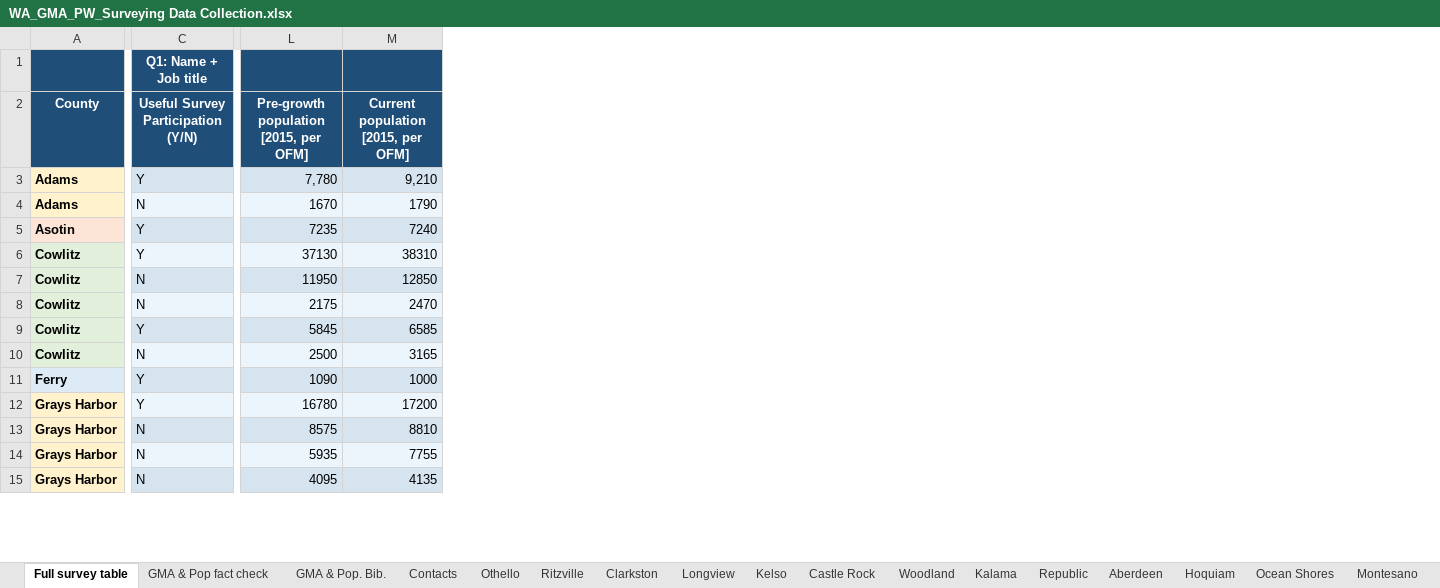
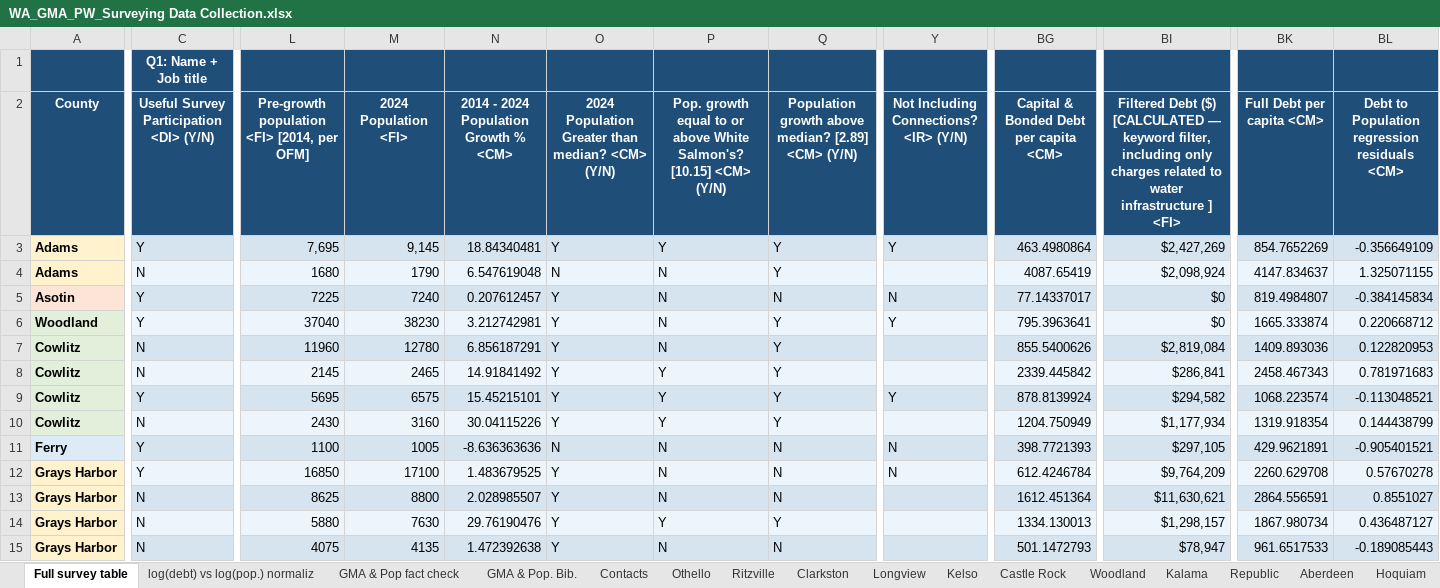
Before and after one commit to rowanjmedlock/WS_WaterProj_repo, an Excel workbook: data/WA_GMA_PW_Surveying Data Collection.xlsx, sheet Full survey table, drawn as a sheet; only a part is shown, gaps mark what is left out; values as stored, in another font and other column widths than the file's, no borders; removed rows and columns are numbered as before the commit, all else as after; the diff covers the shown part only; the diff names each change by its address in the sheet, - before the commit and + after, or states it on an @@ line.

```diff
--- a/data/WA_GMA_PW_Surveying Data Collection.xlsx (sheet Full survey table)
+++ b/data/WA_GMA_PW_Surveying Data Collection.xlsx (sheet Full survey table)
+sheet tab: log(debt) vs log(pop.) normaliz
-column L, rows 2-15: Pre-growth population [2015, per OFM] | 7,780 | 1670 | 7235 | 37130 | 11950 | 2175 | 5845 | 2500 | 1090 | 16780 | 8575 | 5935 | 4095
+column L, rows 2-15: Pre-growth population <FI> [2014, per OFM] | 7,695 | 1680 | 7225 | 37040 | 11960 | 2145 | 5695 | 2430 | 1100 | 16850 | 8625 | 5880 | 4075
+column N, rows 2-15: 2014 - 2024 Population Growth % <CM> | 18.84340481 | 6.547619048 | 0.207612457 | 3.212742981 | 6.856187291 | 14.91841492 | 15.45215101 | 30.04115226 | -8.636363636 | 1.483679525 | 2.028985507 | 29.76190476 | 1.472392638
+column O, rows 2-15: 2024 Population Greater than median? <CM> (Y/N) | Y | N | Y | Y | Y | Y | Y | Y | N | Y | Y | Y | Y
+column P, rows 2-15: Pop. growth equal to or above White Salmon's? [10.15] <CM> (Y/N) | Y | N | N | N | N | Y | Y | Y | N | N | N | Y | N
+column Q, rows 2-15: Population growth above median? [2.89] <CM> (Y/N) | Y | Y | N | Y | Y | Y | Y | Y | N | N | N | Y | N
+column Y, rows 2-12: Not Including Connections? <IR> (Y/N) | Y |  | N | Y |  |  | Y |  | N | N
+column BG, rows 2-15: Capital & Bonded Debt per capita <CM> | 463.4980864 | 4087.65419 | 77.14337017 | 795.3963641 | 855.5400626 | 2339.445842 | 878.8139924 | 1204.750949 | 398.7721393 | 612.4246784 | 1612.451364 | 1334.130013 | 501.1472793
+column BI, rows 2-15: Filtered Debt ($) [CALCULATED — keyword filter, including only charges related to water infrastructure ] <FI> | $2,427,269 | $2,098,924 | $0 | $0 | $2,819,084 | $286,841 | $294,582 | $1,177,934 | $297,105 | $9,764,209 | $11,630,621 | $1,298,157 | $78,947
+column BK (Full Debt per capita <CM>), rows 3-15: 854.7652269 | 4147.834637 | 819.4984807 | 1665.333874 | 1409.893036 | 2458.467343 | 1068.223574 | 1319.918354 | 429.9621891 | 2260.629708 | 2864.556591 | 1867.980734 | 961.6517533
+column BL, rows 2-15: Debt to Population regression residuals <CM> | -0.356649109 | 1.325071155 | -0.384145834 | 0.220668712 | 0.122820953 | 0.781971683 | -0.113048521 | 0.144438799 | -0.905401521 | 0.57670278 | 0.8551027 | 0.436487127 | -0.189085443
-C2: Useful Survey Participation (Y/N)
+C2: Useful Survey Participation <DI> (Y/N)
-M2: Current population [2015, per OFM]
+M2: 2024 Population <FI>
-M3 (2024 Population <FI>): 9,210
+M3 (2024 Population <FI>): 9,145
-A6 (County): Cowlitz
+A6 (County): Woodland
-M6 (2024 Population <FI>): 38310
+M6 (2024 Population <FI>): 38230
-M7 (2024 Population <FI>): 12850
+M7 (2024 Population <FI>): 12780
-M8 (2024 Population <FI>): 2470
+M8 (2024 Population <FI>): 2465
-M9 (2024 Population <FI>): 6585
+M9 (2024 Population <FI>): 6575
-M10 (2024 Population <FI>): 3165
+M10 (2024 Population <FI>): 3160
-M11 (2024 Population <FI>): 1000
+M11 (2024 Population <FI>): 1005
-M12 (2024 Population <FI>): 17200
+M12 (2024 Population <FI>): 17100
-M13 (2024 Population <FI>): 8810
+M13 (2024 Population <FI>): 8800
-M14 (2024 Population <FI>): 7755
+M14 (2024 Population <FI>): 7630
```
Also changed, not shown: 22 added rows and 56 edited cells elsewhere in this sheet.
